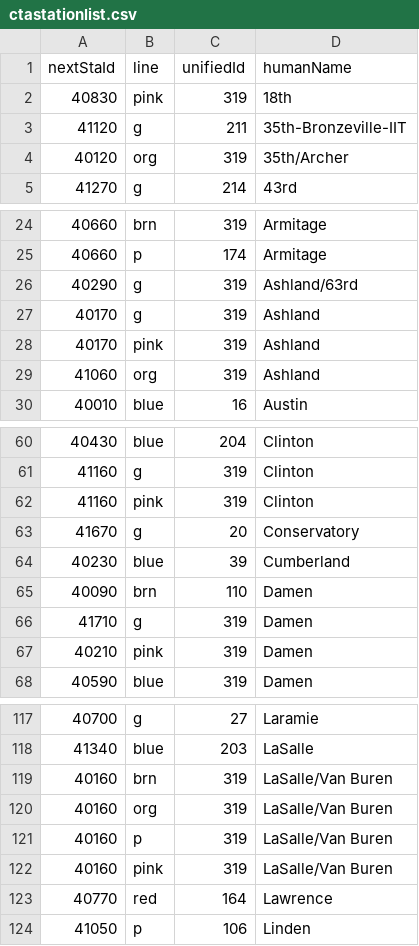
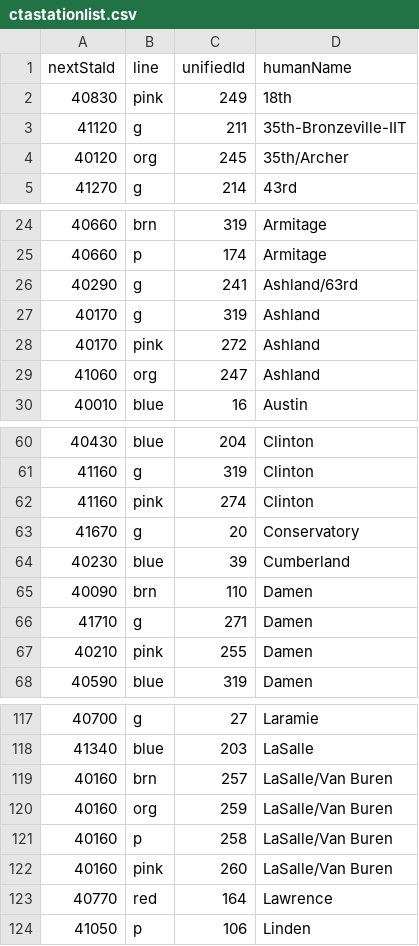
Before and after one commit to seanalewine/transit-board, a CSV file: tracker/files/ctastationlist.csv, drawn as a sheet; only a part is shown, gaps mark what is left out; the diff covers the shown part only.

```diff
--- a/tracker/files/ctastationlist.csv
+++ b/tracker/files/ctastationlist.csv
@@ -1,5 +1,5 @@
 nextStaId,line,unifiedId,humanName
-40830,pink,319,18th
+40830,pink,249,18th
 41120,g,211,35th-Bronzeville-IIT
-40120,org,319,35th/Archer
+40120,org,245,35th/Archer
 41270,g,214,43rd
@@ -25,6 +25,6 @@ nextStaId,line,unifiedId,humanName
 40660,p,174,Armitage
-40290,g,319,Ashland/63rd
+40290,g,241,Ashland/63rd
 40170,g,319,Ashland
-40170,pink,319,Ashland
-41060,org,319,Ashland
+40170,pink,272,Ashland
+41060,org,247,Ashland
 40010,blue,16,Austin
@@ -61,3 +61,3 @@ nextStaId,line,unifiedId,humanName
 41160,g,319,Clinton
-41160,pink,319,Clinton
+41160,pink,274,Clinton
 41670,g,20,Conservatory
@@ -65,4 +65,4 @@ nextStaId,line,unifiedId,humanName
 40090,brn,110,Damen
-41710,g,319,Damen
-40210,pink,319,Damen
+41710,g,271,Damen
+40210,pink,255,Damen
 40590,blue,319,Damen
@@ -118,6 +118,6 @@ nextStaId,line,unifiedId,humanName
 41340,blue,203,LaSalle
-40160,brn,319,LaSalle/Van Buren
-40160,org,319,LaSalle/Van Buren
-40160,p,319,LaSalle/Van Buren
-40160,pink,319,LaSalle/Van Buren
+40160,brn,257,LaSalle/Van Buren
+40160,org,259,LaSalle/Van Buren
+40160,p,258,LaSalle/Van Buren
+40160,pink,260,LaSalle/Van Buren
 40770,red,164,Lawrence
```
Also changed, not shown: 20 edited cells elsewhere in this file, 3 other files.
